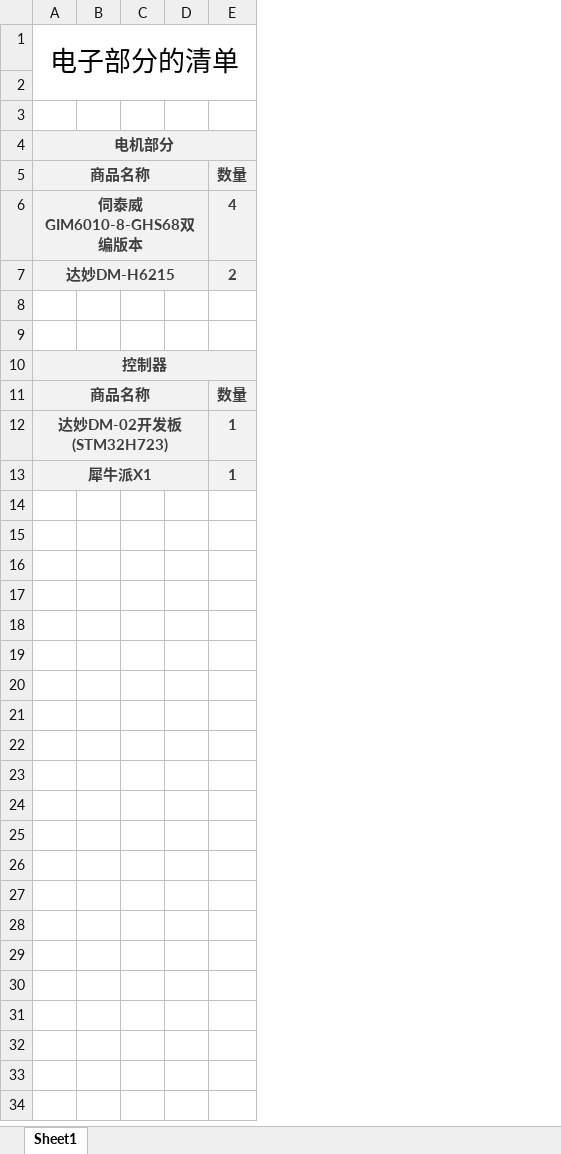
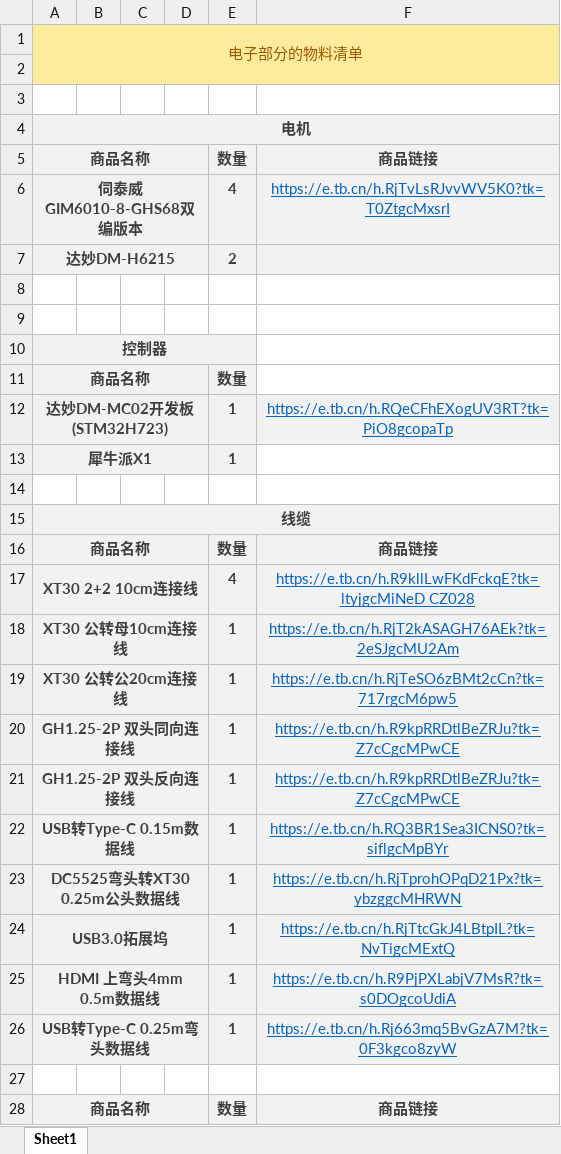
Before and after one commit to Coderyne/Rhino-Pi-X1-ROS2HomeRobots, an Excel workbook: Guide/物料清单-电子.xlsx, sheet Sheet1, drawn as a sheet; only a part is shown; values as stored, in another font and other column widths than the file's, no borders; the diff covers the shown part only; the diff names each change by its address in the sheet, - before the commit and + after, or states it on an @@ line.

Commit message:
更新电子部分的物料清单

```diff
--- a/Guide/物料清单-电子.xlsx (sheet Sheet1)
+++ b/Guide/物料清单-电子.xlsx (sheet Sheet1)
+column F, rows 5-12: 商品链接 | https://e.tb.cn/h.RjTvLsRJvvWV5K0?tk=T0ZtgcMxsrI |  |  |  |  |  | https://e.tb.cn/h.RQeCFhEXogUV3RT?tk=PiO8gcopaTp
-A1: 电子部分的清单
+A1: 电子部分的物料清单
-A1:E2 fill: none
+A1:E2 fill: #FFEB9C
-A1 text colour: black
+A1 text colour: #9C5700, text size: smaller
-A4: 电机部分
+A4: 电机
-A12: 达妙DM-02开发板(STM32H723)
+A12: 达妙DM-MC02开发板(STM32H723)
+row 14: (empty)
+row 15: 线缆
+row 16: 商品名称 |  |  |  | 数量 | 商品链接
+row 17: XT30 2+2 10cm连接线 |  |  |  | 4 | https://e.tb.cn/h.R9kllLwFKdFckqE?tk=ltyjgcMiNeD CZ028
+row 18: XT30 公转母10cm连接线 |  |  |  | 1 | https://e.tb.cn/h.RjT2kASAGH76AEk?tk=2eSJgcMU2Am
+row 19: XT30 公转公20cm连接线 |  |  |  | 1 | https://e.tb.cn/h.RjTeSO6zBMt2cCn?tk=717rgcM6pw5
+row 20: GH1.25-2P 双头同向连接线 |  |  |  | 1 | https://e.tb.cn/h.R9kpRRDtlBeZRJu?tk=Z7cCgcMPwCE
+row 21: GH1.25-2P 双头反向连接线 |  |  |  | 1 | https://e.tb.cn/h.R9kpRRDtlBeZRJu?tk=Z7cCgcMPwCE
+row 22: USB转Type-C 0.15m数据线 |  |  |  | 1 | https://e.tb.cn/h.RQ3BR1Sea3ICNS0?tk=siflgcMpBYr
+row 23: DC5525弯头转XT30 0.25m公头数据线 |  |  |  | 1 | https://e.tb.cn/h.RjTprohOPqD21Px?tk=ybzggcMHRWN
+row 24: USB3.0拓展坞 |  |  |  | 1 | https://e.tb.cn/h.RjTtcGkJ4LBtpIL?tk=NvTigcMExtQ
+row 25: HDMI 上弯头4mm 0.5m数据线 |  |  |  | 1 | https://e.tb.cn/h.R9PjPXLabjV7MsR?tk=s0DOgcoUdiA
+row 26: USB转Type-C 0.25m弯头数据线 |  |  |  | 1 | https://e.tb.cn/h.Rj663mq5BvGzA7M?tk=0F3kgco8zyW
+row 27: (empty)
+row 28: 商品名称 |  |  |  | 数量 | 商品链接
```
Also changed, not shown: 9 added rows elsewhere in this sheet.
